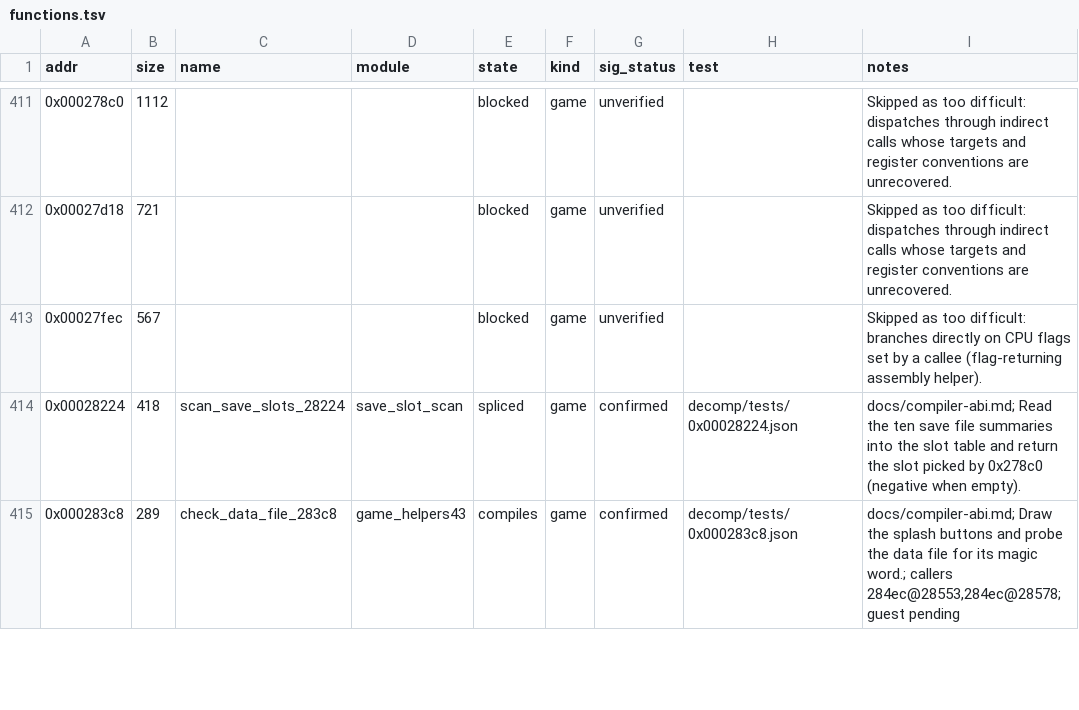
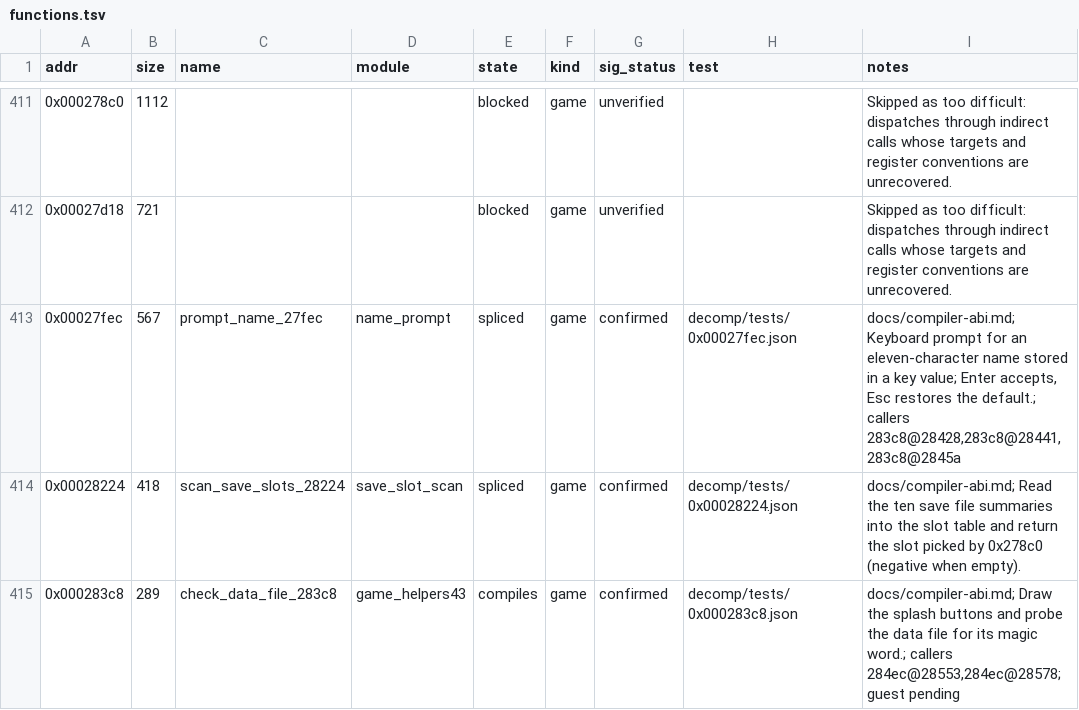
Before and after one commit to Grumbel/ef2000-port, a TSV file: decomp/symbols/functions.tsv, drawn as a sheet; only a part is shown, gaps mark what is left out.

```diff
--- a/decomp/symbols/functions.tsv
+++ b/decomp/symbols/functions.tsv
@@ -412,3 +412,3 @@ addr	size	name	module	state	kind	sig_status	test	notes
 0x00027d18	721			blocked	game	unverified		Skipped as too difficult: dispatches through indirect calls whose targets and register conventions are unrecovered.
-0x00027fec	567			blocked	game	unverified		Skipped as too difficult: branches directly on CPU flags set by a callee (flag-returning assembly helper).
+0x00027fec	567	prompt_name_27fec	name_prompt	spliced	game	confirmed	decomp/tests/0x00027fec.json	docs/compiler-abi.md; Keyboard prompt for an eleven-character name stored in a key value; Enter accepts, Esc restores the default.; callers 283c8@28428,283c8@28441,283c8@2845a
 0x00028224	418	scan_save_slots_28224	save_slot_scan	spliced	game	confirmed	decomp/tests/0x00028224.json	docs/compiler-abi.md; Read the ten save file summaries into the slot table and return the slot picked by 0x278c0 (negative when empty).
```
Also changed, not shown: decomp/symbols/globals.tsv, decomp/symbols/signatures.tsv, 5 other files.
